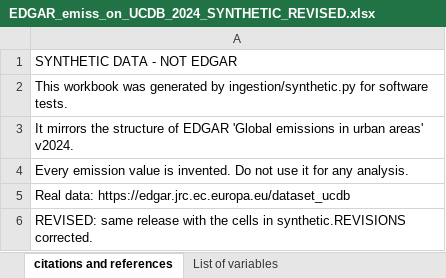
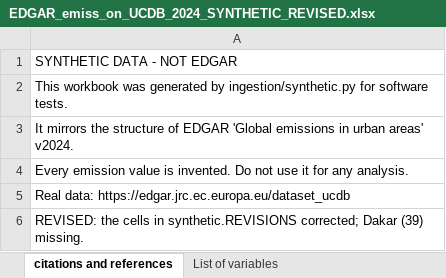
Before and after one commit to tom-cruiser/city-emissions-platform, an Excel workbook: data/sample/edgar/EDGAR_emiss_on_UCDB_2024_SYNTHETIC_REVISED.xlsx, sheet citations and references, drawn as a sheet; values as stored, in another font and other column widths than the file's, no borders; the diff names each change by its address in the sheet, - before the commit and + after, or states it on an @@ line.

```diff
--- a/data/sample/edgar/EDGAR_emiss_on_UCDB_2024_SYNTHETIC_REVISED.xlsx (sheet citations and references)
+++ b/data/sample/edgar/EDGAR_emiss_on_UCDB_2024_SYNTHETIC_REVISED.xlsx (sheet citations and references)
-A6: REVISED: same release with the cells in synthetic.REVISIONS corrected.
+A6: REVISED: the cells in synthetic.REVISIONS corrected; Dakar (39) missing.
```
Also changed, not shown: sheet EDGAR_emiss_on_UCDB_2024, 9 other files.
